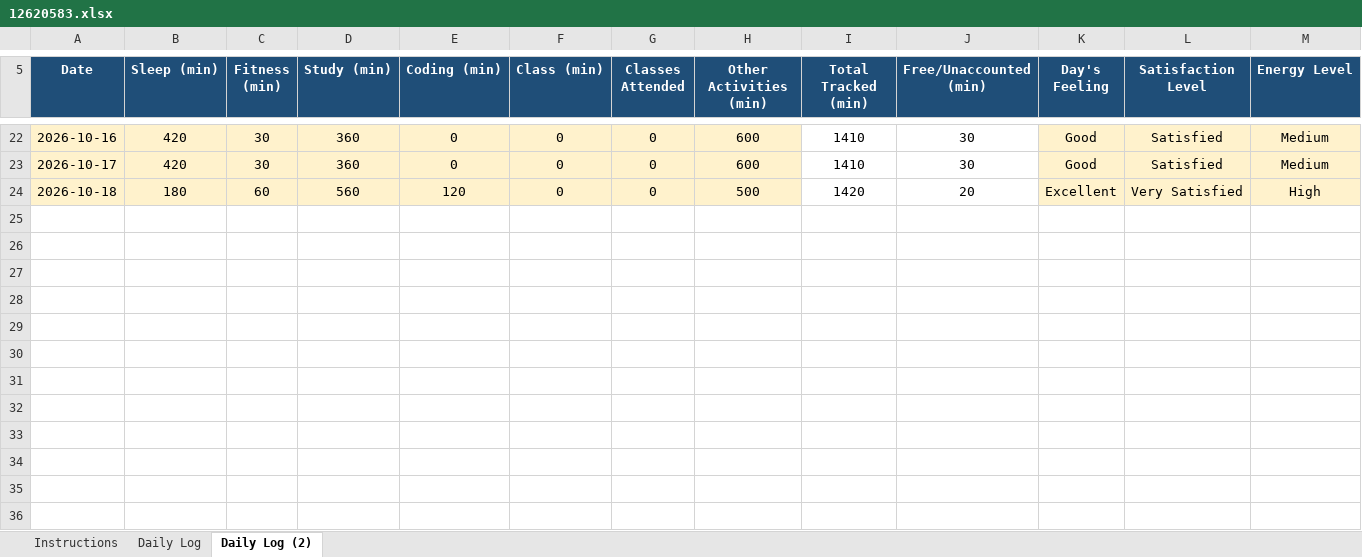
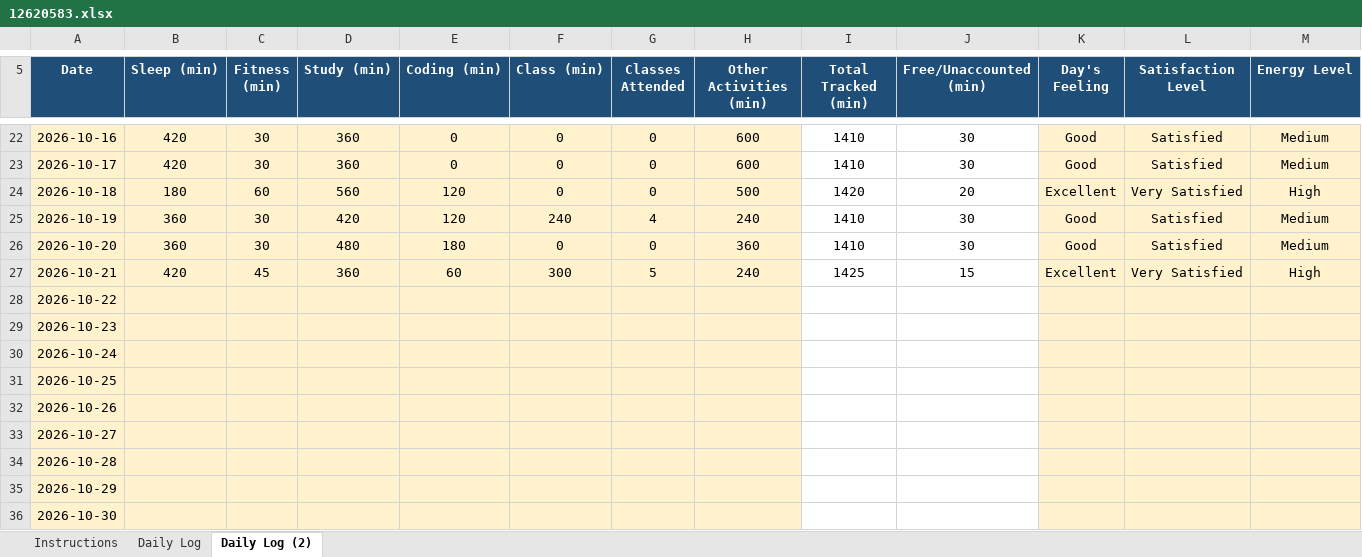
Before and after one commit to mrvithubunge01/CAP776, an Excel workbook: 12620583.xlsx, sheet Daily Log (2), drawn as a sheet; only a part is shown, gaps mark what is left out; values as stored, in another font and other column widths than the file's, no borders; conditional formats not drawn; rows hold the shown columns only; the diff names each change by its address in the sheet, - before the commit and + after, or states it on an @@ line.

Commit message:
new commit

```diff
--- a/12620583.xlsx (sheet Daily Log (2))
+++ b/12620583.xlsx (sheet Daily Log (2))
+row 25: 2026-10-19 | 360 | 30 | 420 | 120 | 240 | 4 | 240 | 1410 | 30 | Good | Satisfied | Medium
+row 26: 2026-10-20 | 360 | 30 | 480 | 180 | 0 | 0 | 360 | 1410 | 30 | Good | Satisfied | Medium
+row 27: 2026-10-21 | 420 | 45 | 360 | 60 | 300 | 5 | 240 | 1425 | 15 | Excellent | Very Satisfied | High
+row 28: 2026-10-22
+row 29: 2026-10-23
+row 30: 2026-10-24
+row 31: 2026-10-25
+row 32: 2026-10-26
+row 33: 2026-10-27
+row 34: 2026-10-28
+row 35: 2026-10-29
+row 36: 2026-10-30
```
